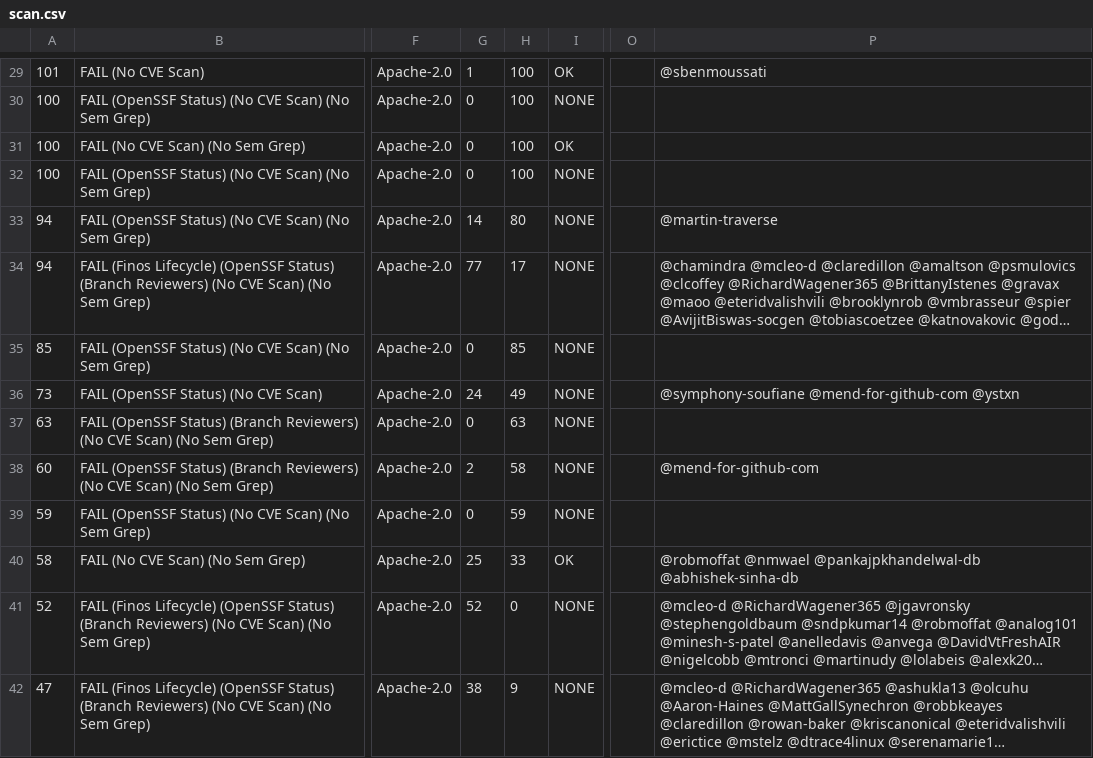
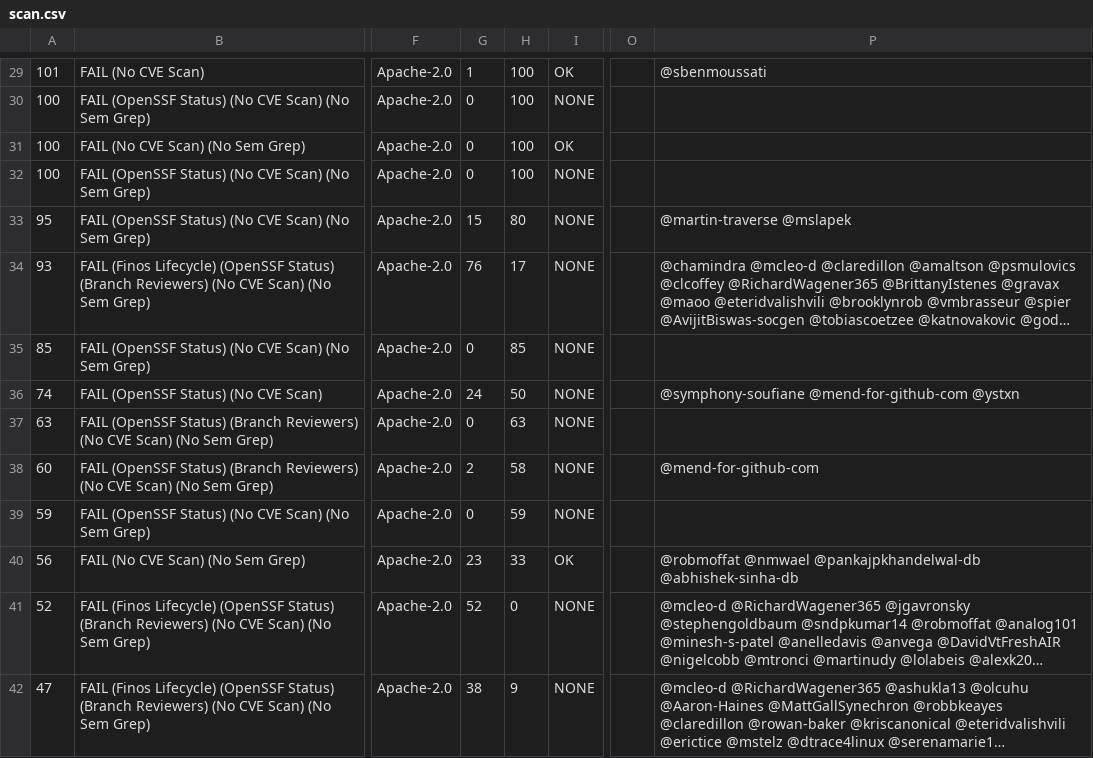
Before and after one commit to finos-labs/project-analysis, a CSV file: scan.csv, drawn as a sheet; only a part is shown, gaps mark what is left out; long unchanged cells end in …; the diff covers the shown part only; the diff names each change by its address in the sheet, - before the commit and + after, or states it on an @@ line.

Commit message:
Landscape Scanning Generated File

```diff
--- a/scan.csv
+++ b/scan.csv
-A33: 94
+A33: 95
-G33: 14
+G33: 15
-P33: @martin-traverse
+P33: @martin-traverse @mslapek
-A34: 94
+A34: 93
-G34: 77
+G34: 76
-A36: 73
+A36: 74
-H36: 49
+H36: 50
-A40: 58
+A40: 56
-G40: 25
+G40: 23
```
Also changed, not shown: 22 edited cells elsewhere in this file.
